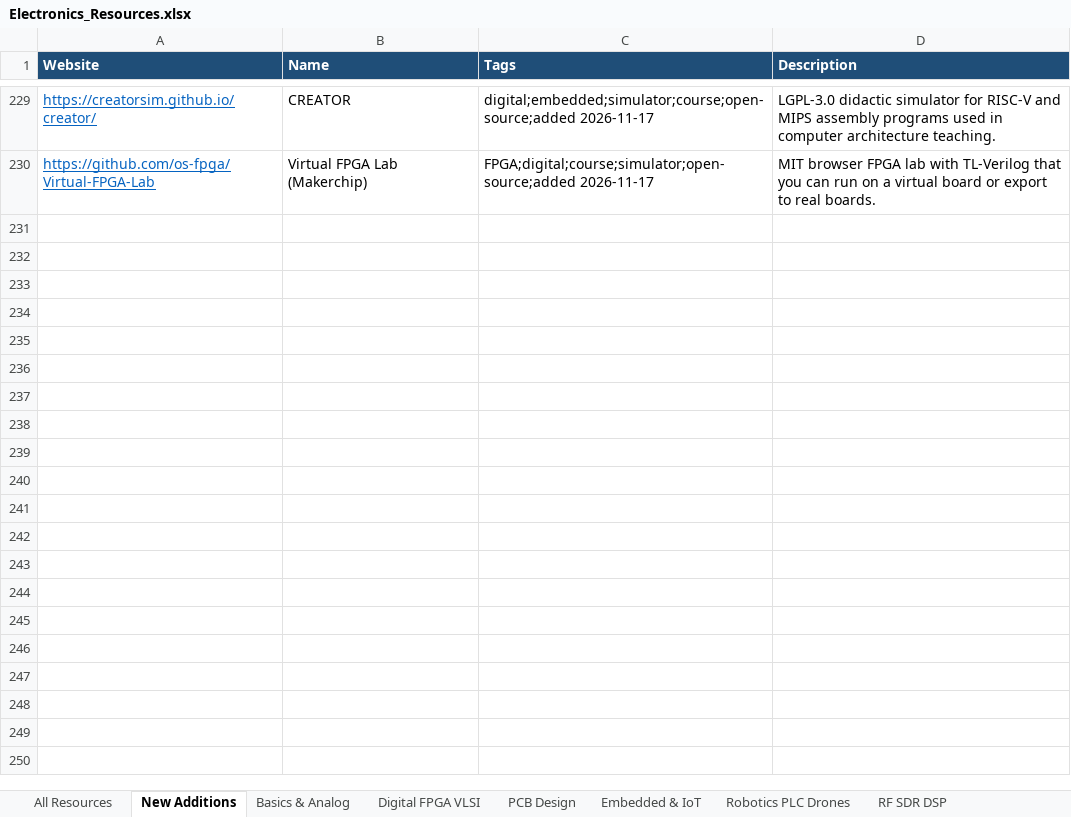
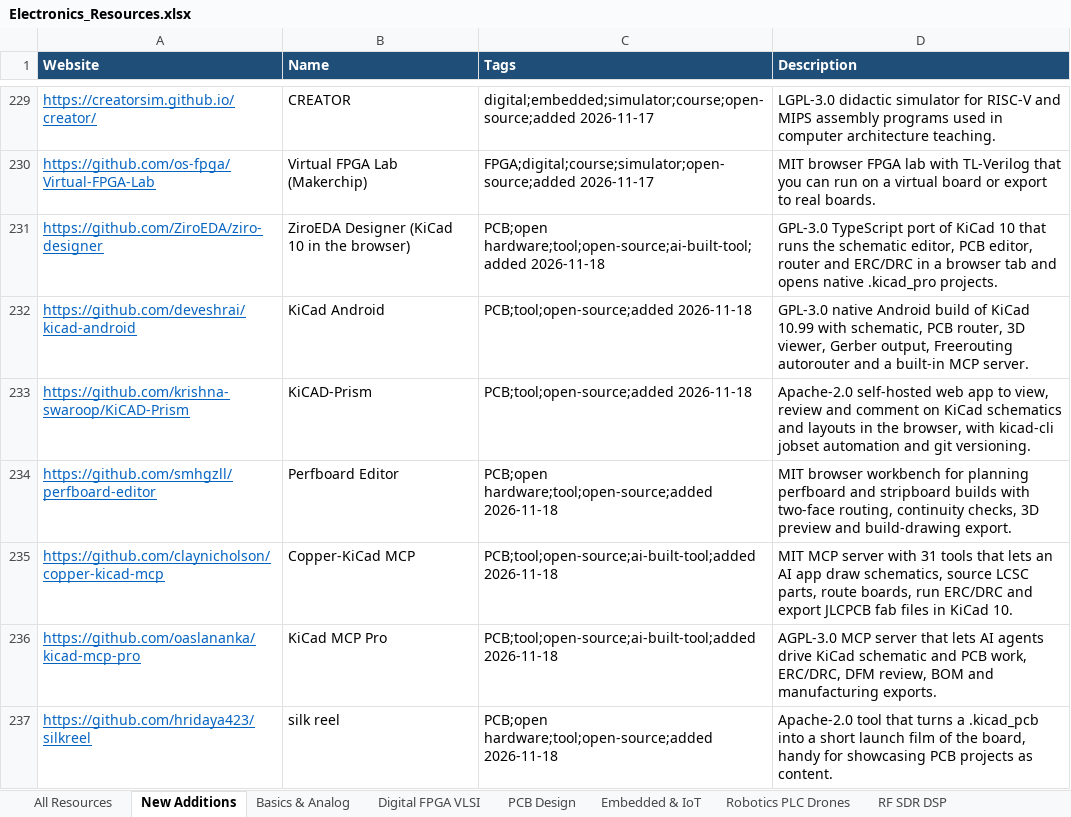
Before and after one commit to manepalliteja37/awesome-free-electronics, an Excel workbook: data/Electronics_Resources.xlsx, sheet New Additions, drawn as a sheet; only a part is shown, gaps mark what is left out; values as stored, in another font and other column widths than the file's, no borders; the diff covers the shown part only; the diff names each change by its address in the sheet, - before the commit and + after, or states it on an @@ line.

```diff
--- a/data/Electronics_Resources.xlsx (sheet New Additions)
+++ b/data/Electronics_Resources.xlsx (sheet New Additions)
+row 231: https://github.com/ZiroEDA/ziro-designer | ZiroEDA Designer (KiCad 10 in the browser) | PCB;open hardware;tool;open-source;ai-built-tool;added 2026-11-18 | GPL-3.0 TypeScript port of KiCad 10 that runs the schematic editor, PCB editor, router and ERC/DRC in a browser tab and opens native .kicad_pro projects.
+row 232: https://github.com/deveshrai/kicad-android | KiCad Android | PCB;tool;open-source;added 2026-11-18 | GPL-3.0 native Android build of KiCad 10.99 with schematic, PCB router, 3D viewer, Gerber output, Freerouting autorouter and a built-in MCP server.
+row 233: https://github.com/krishna-swaroop/KiCAD-Prism | KiCAD-Prism | PCB;tool;open-source;added 2026-11-18 | Apache-2.0 self-hosted web app to view, review and comment on KiCad schematics and layouts in the browser, with kicad-cli jobset automation and git versioning.
+row 234: https://github.com/smhgzll/perfboard-editor | Perfboard Editor | PCB;open hardware;tool;open-source;added 2026-11-18 | MIT browser workbench for planning perfboard and stripboard builds with two-face routing, continuity checks, 3D preview and build-drawing export.
+row 235: https://github.com/claynicholson/copper-kicad-mcp | Copper-KiCad MCP | PCB;tool;open-source;ai-built-tool;added 2026-11-18 | MIT MCP server with 31 tools that lets an AI app draw schematics, source LCSC parts, route boards, run ERC/DRC and export JLCPCB fab files in KiCad 10.
+row 236: https://github.com/oaslananka/kicad-mcp-pro | KiCad MCP Pro | PCB;tool;open-source;ai-built-tool;added 2026-11-18 | AGPL-3.0 MCP server that lets AI agents drive KiCad schematic and PCB work, ERC/DRC, DFM review, BOM and manufacturing exports.
+row 237: https://github.com/hridaya423/silkreel | silk reel | PCB;open hardware;tool;open-source;added 2026-11-18 | Apache-2.0 tool that turns a .kicad_pcb into a short launch film of the board, handy for showcasing PCB projects as content.
```
Also changed, not shown: 7 added rows elsewhere in this sheet, sheet All Resources, 4 other files.
